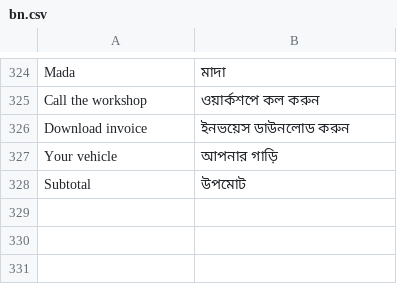
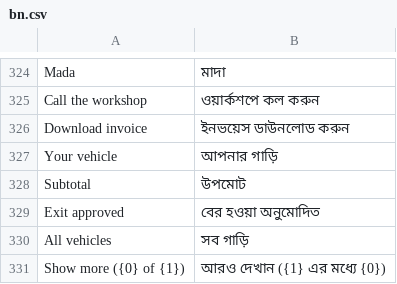
Before and after one commit to iabodysa/fleetix, a CSV file: fleetix/translations/bn.csv, drawn as a sheet; only a part is shown, gaps mark what is left out.

Commit message:
fix: exit approval prints gate pass, board lists all vehicles

```diff
--- a/fleetix/translations/bn.csv
+++ b/fleetix/translations/bn.csv
@@ -328 +328,4 @@ Your vehicle,আপনার গাড়ি
 Subtotal,উপমোট
+Exit approved,বের হওয়া অনুমোদিত
+All vehicles,সব গাড়ি
+Show more ({0} of {1}),আরও দেখান ({1} এর মধ্যে {0})
```
Also changed, not shown: fleetix/translations/ar.csv, fleetix/translations/hi.csv, 7 other files.
